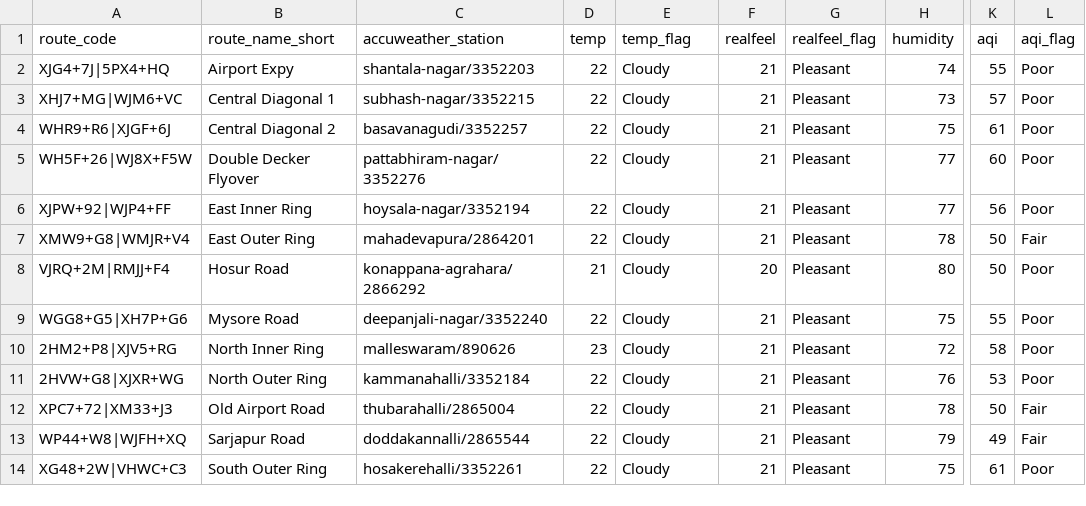
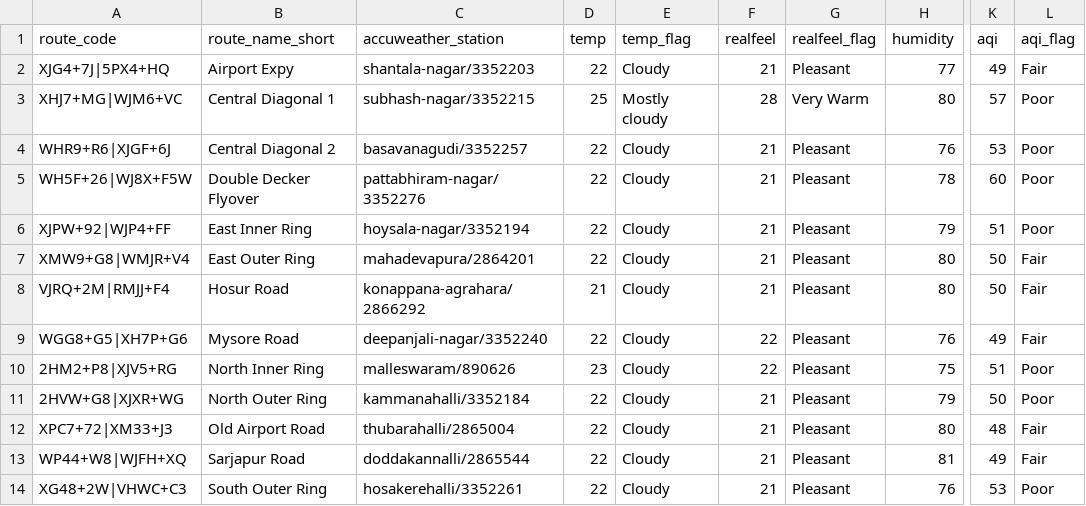
Before and after one commit to thecont1/traffic-monitor-lizard, a CSV file: data/csv-weather-snapshot.csv, drawn as a sheet; only a part is shown, gaps mark what is left out; the diff names each change by its address in the sheet, - before the commit and + after, or states it on an @@ line.

```diff
--- a/data/csv-weather-snapshot.csv
+++ b/data/csv-weather-snapshot.csv
-H2 (humidity): 74
+H2 (humidity): 77
-K2 (aqi): 55
+K2 (aqi): 49
-L2 (aqi_flag): Poor
+L2 (aqi_flag): Fair
-D3 (temp): 22
+D3 (temp): 25
-E3 (temp_flag): Cloudy
+E3 (temp_flag): Mostly cloudy
-F3 (realfeel): 21
+F3 (realfeel): 28
-G3 (realfeel_flag): Pleasant
+G3 (realfeel_flag): Very Warm
-H3 (humidity): 73
+H3 (humidity): 80
-H4 (humidity): 75
+H4 (humidity): 76
-K4 (aqi): 61
+K4 (aqi): 53
-H5 (humidity): 77
+H5 (humidity): 78
-H6 (humidity): 77
+H6 (humidity): 79
-K6 (aqi): 56
+K6 (aqi): 51
-H7 (humidity): 78
+H7 (humidity): 80
-F8 (realfeel): 20
+F8 (realfeel): 21
-L8:L9 (aqi_flag): Poor
+L8:L9 (aqi_flag): Fair
-F9:F10 (realfeel): 21
+F9:F10 (realfeel): 22
-H9 (humidity): 75
+H9 (humidity): 76
-K9 (aqi): 55
+K9 (aqi): 49
-H10 (humidity): 72
+H10 (humidity): 75
-K10 (aqi): 58
+K10 (aqi): 51
-H11 (humidity): 76
+H11 (humidity): 79
-K11 (aqi): 53
+K11 (aqi): 50
-H12 (humidity): 78
+H12 (humidity): 80
-K12 (aqi): 50
+K12 (aqi): 48
-H13 (humidity): 79
+H13 (humidity): 81
-H14 (humidity): 75
+H14 (humidity): 76
-K14 (aqi): 61
+K14 (aqi): 53
```
Also changed, not shown: 2 other files.
